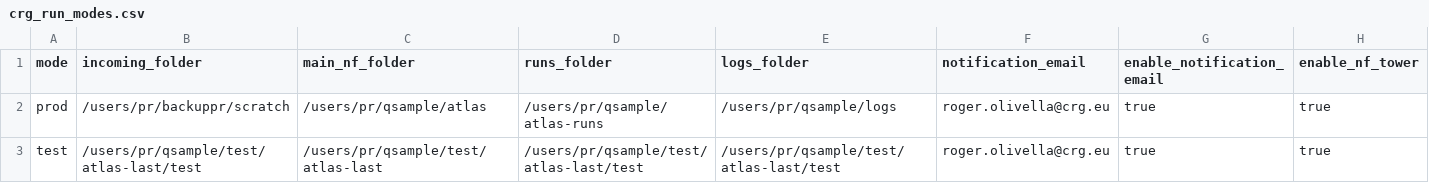
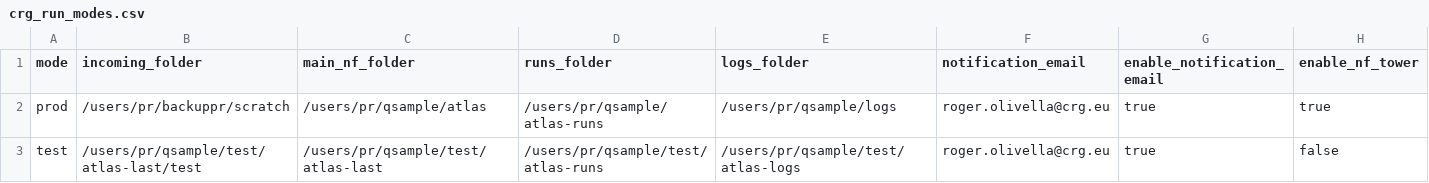
Before and after one commit to proteomicsunitcrg/atlas, a CSV file: assets/crg_run_modes.csv, drawn as a sheet.

```diff
--- a/assets/crg_run_modes.csv
+++ b/assets/crg_run_modes.csv
@@ -2,2 +2,2 @@ mode,incoming_folder,main_nf_folder,runs_folder,logs_folder,notification_email,e
 prod,/users/pr/backuppr/scratch,/users/pr/qsample/atlas,/users/pr/qsample/atlas-runs,/users/pr/qsample/logs,roger.olivella@crg.eu,true,true
-test,/users/pr/qsample/test/atlas-last/test,/users/pr/qsample/test/atlas-last,/users/pr/qsample/test/atlas-last/test,/users/pr/qsample/test/atlas-last/test,roger.olivella@crg.eu,true,true
+test,/users/pr/qsample/test/atlas-last/test,/users/pr/qsample/test/atlas-last,/users/pr/qsample/test/atlas-runs,/users/pr/qsample/test/atlas-logs,roger.olivella@crg.eu,true,false
```
Also changed, not shown: assets/crg_test_params.csv, 3 other files.
